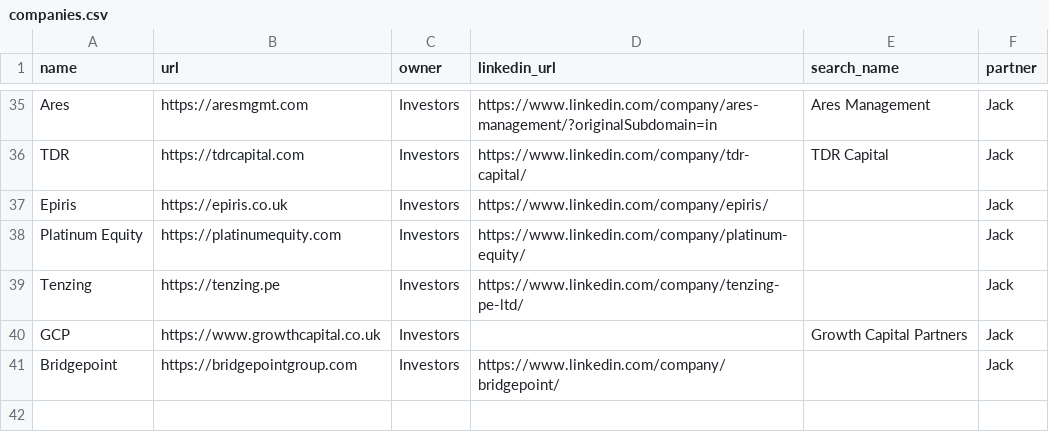
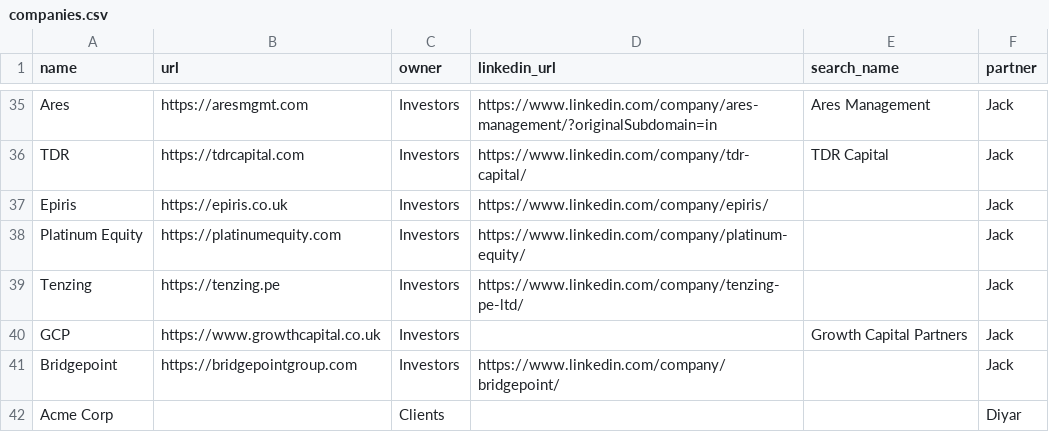
Before and after one commit to kadenpr/ashcombe, a CSV file: companies.csv, drawn as a sheet; only a part is shown, gaps mark what is left out.

Commit message:
chore: update companies.csv via admin UI

```diff
--- a/companies.csv
+++ b/companies.csv
@@ -41 +41,2 @@ GCP,https://www.growthcapital.co.uk,Investors,,Growth Capital Partners,Jack
 Bridgepoint,https://bridgepointgroup.com,Investors,https://www.linkedin.com/company/bridgepoint/,,Jack
+Acme Corp,,Clients,,,Diyar
```
